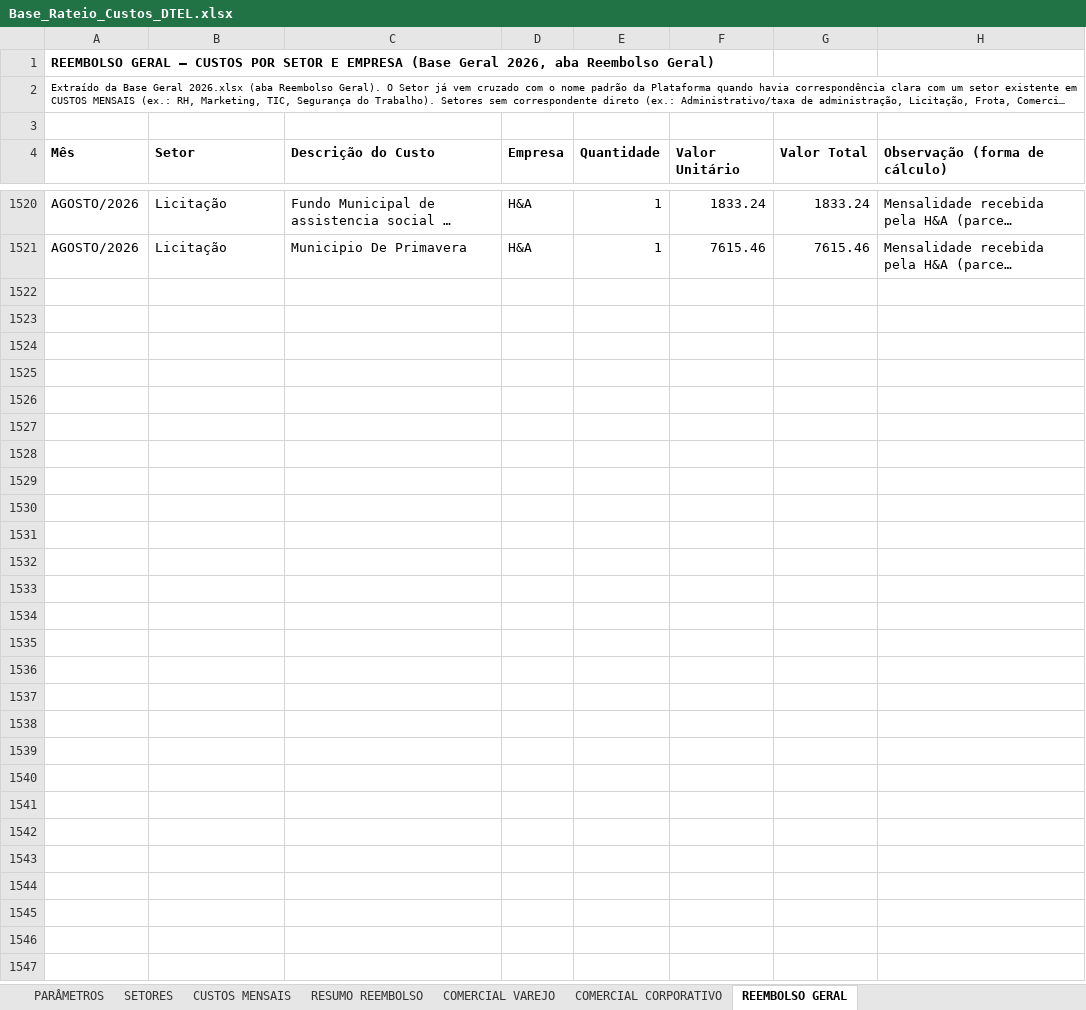
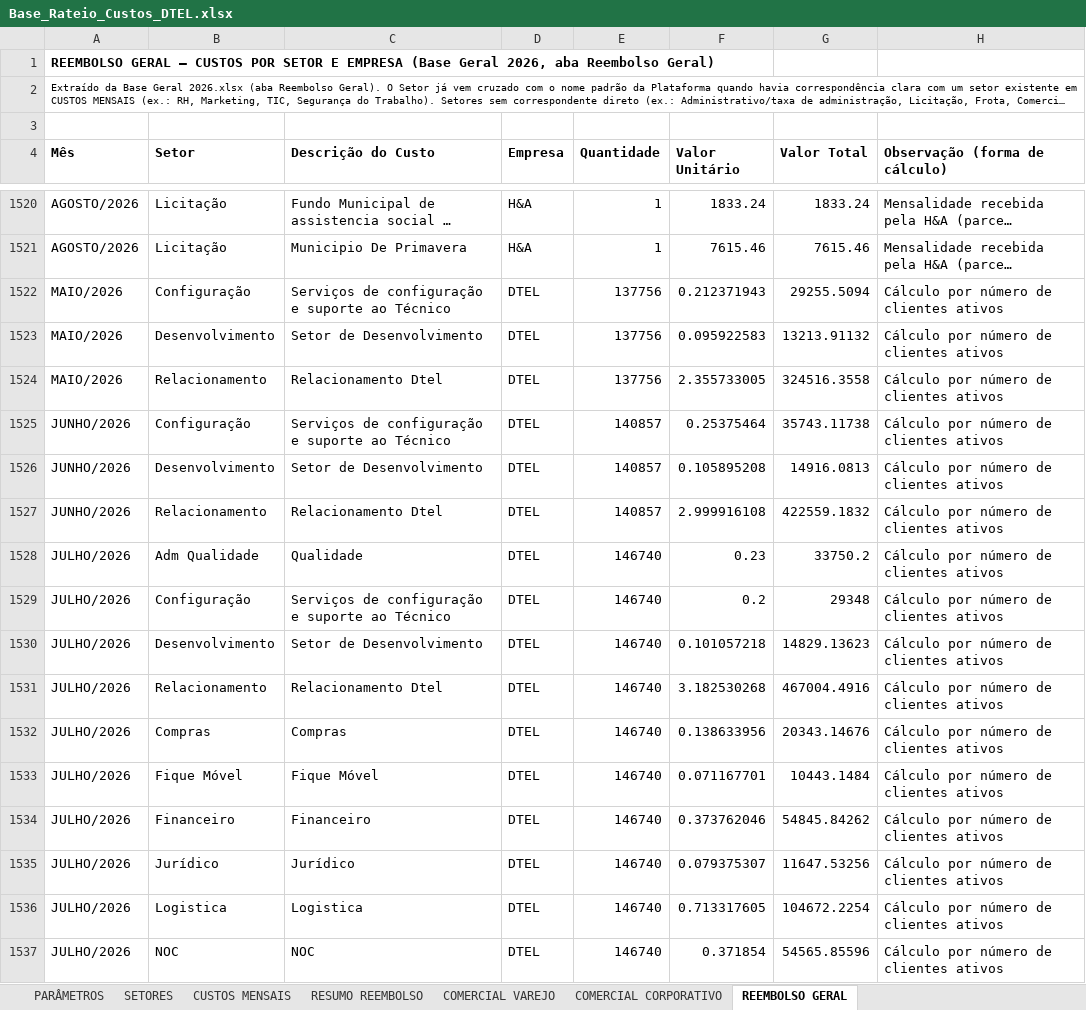
Before and after one commit to Deboradtelelecom/Base-dos-setores, an Excel workbook: dados-mensais/Base_Rateio_Custos_DTEL.xlsx, sheet REEMBOLSO GERAL, drawn as a sheet; only a part is shown, gaps mark what is left out; long unchanged cells end in …; values as stored, in another font and other column widths than the file's, no borders; the diff covers the shown part only; the diff names each change by its address in the sheet, - before the commit and + after, or states it on an @@ line.

Commit message:
Publicação automática — 11/09/2026, 16:05:13

```diff
--- a/dados-mensais/Base_Rateio_Custos_DTEL.xlsx (sheet REEMBOLSO GERAL)
+++ b/dados-mensais/Base_Rateio_Custos_DTEL.xlsx (sheet REEMBOLSO GERAL)
+row 1522: MAIO/2026 | Configuração | Serviços de configuração e suporte ao Técnico | DTEL | 137756 | 0.212371943 | 29255.5094 | Cálculo por número de clientes ativos
+row 1523: MAIO/2026 | Desenvolvimento | Setor de Desenvolvimento | DTEL | 137756 | 0.095922583 | 13213.91132 | Cálculo por número de clientes ativos
+row 1524: MAIO/2026 | Relacionamento | Relacionamento Dtel | DTEL | 137756 | 2.355733005 | 324516.3558 | Cálculo por número de clientes ativos
+row 1525: JUNHO/2026 | Configuração | Serviços de configuração e suporte ao Técnico | DTEL | 140857 | 0.25375464 | 35743.11738 | Cálculo por número de clientes ativos
+row 1526: JUNHO/2026 | Desenvolvimento | Setor de Desenvolvimento | DTEL | 140857 | 0.105895208 | 14916.0813 | Cálculo por número de clientes ativos
+row 1527: JUNHO/2026 | Relacionamento | Relacionamento Dtel | DTEL | 140857 | 2.999916108 | 422559.1832 | Cálculo por número de clientes ativos
+row 1528: JULHO/2026 | Adm Qualidade | Qualidade | DTEL | 146740 | 0.23 | 33750.2 | Cálculo por número de clientes ativos
+row 1529: JULHO/2026 | Configuração | Serviços de configuração e suporte ao Técnico | DTEL | 146740 | 0.2 | 29348 | Cálculo por número de clientes ativos
+row 1530: JULHO/2026 | Desenvolvimento | Setor de Desenvolvimento | DTEL | 146740 | 0.101057218 | 14829.13623 | Cálculo por número de clientes ativos
+row 1531: JULHO/2026 | Relacionamento | Relacionamento Dtel | DTEL | 146740 | 3.182530268 | 467004.4916 | Cálculo por número de clientes ativos
+row 1532: JULHO/2026 | Compras | Compras | DTEL | 146740 | 0.138633956 | 20343.14676 | Cálculo por número de clientes ativos
+row 1533: JULHO/2026 | Fique Móvel | Fique Móvel | DTEL | 146740 | 0.071167701 | 10443.1484 | Cálculo por número de clientes ativos
+row 1534: JULHO/2026 | Financeiro | Financeiro | DTEL | 146740 | 0.373762046 | 54845.84262 | Cálculo por número de clientes ativos
+row 1535: JULHO/2026 | Jurídico | Jurídico | DTEL | 146740 | 0.079375307 | 11647.53256 | Cálculo por número de clientes ativos
+row 1536: JULHO/2026 | Logistica | Logistica | DTEL | 146740 | 0.713317605 | 104672.2254 | Cálculo por número de clientes ativos
+row 1537: JULHO/2026 | NOC | NOC | DTEL | 146740 | 0.371854 | 54565.85596 | Cálculo por número de clientes ativos
```
Also changed, not shown: 50 added rows elsewhere in this sheet.
